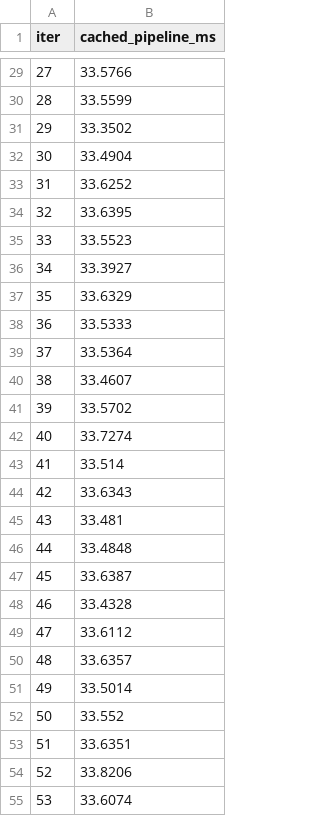
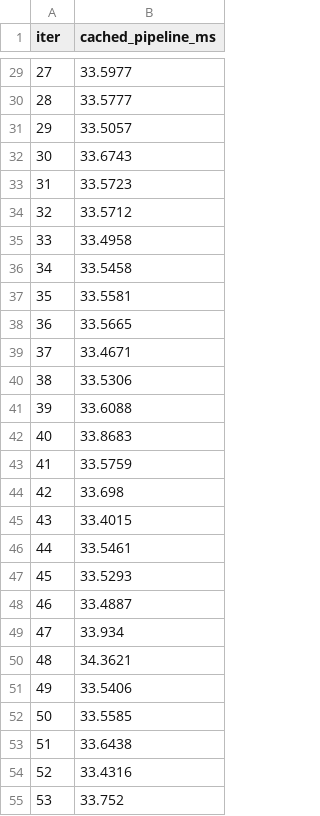
Before and after one commit to 21Liujj/edge-perception, a CSV file: results/joint_benchmark/cached_embedding_latencies.csv, drawn as a sheet; only a part is shown, gaps mark what is left out; the diff covers the shown part only.

```diff
--- a/results/joint_benchmark/cached_embedding_latencies.csv
+++ b/results/joint_benchmark/cached_embedding_latencies.csv
@@ -29,27 +29,27 @@ iter,cached_pipeline_ms
-27,33.5766
-28,33.5599
-29,33.3502
-30,33.4904
-31,33.6252
-32,33.6395
-33,33.5523
-34,33.3927
-35,33.6329
-36,33.5333
-37,33.5364
-38,33.4607
-39,33.5702
-40,33.7274
-41,33.514
-42,33.6343
-43,33.481
-44,33.4848
-45,33.6387
-46,33.4328
-47,33.6112
-48,33.6357
-49,33.5014
-50,33.552
-51,33.6351
-52,33.8206
-53,33.6074
+27,33.5977
+28,33.5777
+29,33.5057
+30,33.6743
+31,33.5723
+32,33.5712
+33,33.4958
+34,33.5458
+35,33.5581
+36,33.5665
+37,33.4671
+38,33.5306
+39,33.6088
+40,33.8683
+41,33.5759
+42,33.698
+43,33.4015
+44,33.5461
+45,33.5293
+46,33.4887
+47,33.934
+48,34.3621
+49,33.5406
+50,33.5585
+51,33.6438
+52,33.4316
+53,33.752
```
Also changed, not shown: 73 edited cells elsewhere in this file, results/joint_benchmark/e2e_latencies.csv, results/joint_benchmark/module_latencies.csv, 11 other files.
